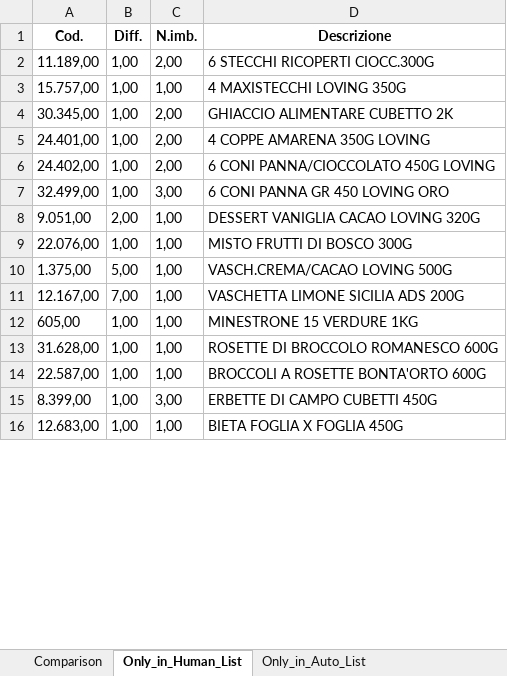
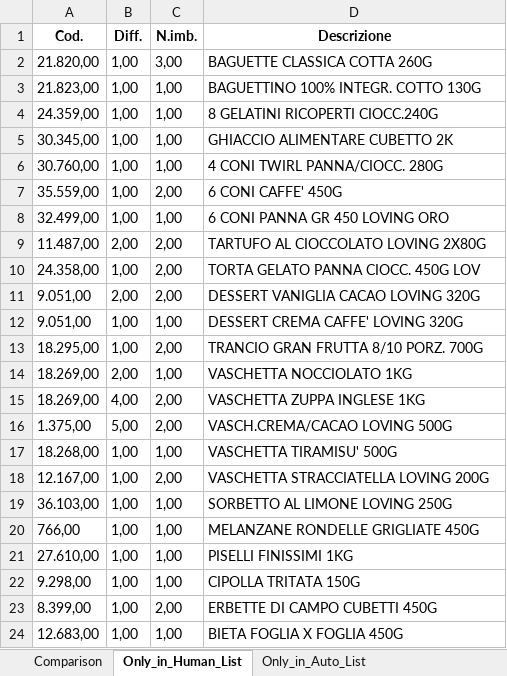
Before and after one commit to RoggerGoodman/lama-restock, an Excel workbook: comparison_result.xlsx, sheet Only_in_Human_List, drawn as a sheet; only a part is shown; values as stored, in another font and other column widths than the file's, no borders; removed rows and columns are numbered as before the commit, all else as after; the diff covers the shown part only; the diff names each change by its address in the sheet, - before the commit and + after, or states it on an @@ line.

```diff
--- a/comparison_result.xlsx (sheet Only_in_Human_List)
+++ b/comparison_result.xlsx (sheet Only_in_Human_List)
-row 2: 11.189,00 | 1,00 | 2,00 | 6 STECCHI RICOPERTI CIOCC.300G
+row 2: 21.820,00 | 1,00 | 3,00 | BAGUETTE CLASSICA COTTA 260G
+row 3: 21.823,00 | 1,00 | 1,00 | BAGUETTINO 100% INTEGR. COTTO 130G
-A4 (Cod.): 15.757,00
+A4 (Cod.): 24.359,00
-D4 (Descrizione): 4 MAXISTECCHI LOVING 350G
+D4 (Descrizione): 8 GELATINI RICOPERTI CIOCC.240G
-C5 (N.imb.): 2,00
+C5 (N.imb.): 1,00
+row 6: 30.760,00 | 1,00 | 1,00 | 4 CONI TWIRL PANNA/CIOCC. 280G
-A7 (Cod.): 24.401,00
+A7 (Cod.): 35.559,00
-D7 (Descrizione): 4 COPPE AMARENA 350G LOVING
+D7 (Descrizione): 6 CONI CAFFE' 450G
-row 6: 24.402,00 | 1,00 | 2,00 | 6 CONI PANNA/CIOCCOLATO 450G LOVING
-C8 (N.imb.): 3,00
+C8 (N.imb.): 1,00
+row 9: 11.487,00 | 2,00 | 2,00 | TARTUFO AL CIOCCOLATO LOVING 2X80G
+row 10: 24.358,00 | 1,00 | 2,00 | TORTA GELATO PANNA CIOCC. 450G LOV
-C11 (N.imb.): 1,00
+C11 (N.imb.): 2,00
-A12 (Cod.): 22.076,00
+A12 (Cod.): 9.051,00
-D12 (Descrizione): MISTO FRUTTI DI BOSCO 300G
+D12 (Descrizione): DESSERT CREMA CAFFE' LOVING 320G
+row 13: 18.295,00 | 1,00 | 2,00 | TRANCIO GRAN FRUTTA 8/10 PORZ. 700G
+row 14: 18.269,00 | 2,00 | 1,00 | VASCHETTA NOCCIOLATO 1KG
+row 15: 18.269,00 | 4,00 | 2,00 | VASCHETTA ZUPPA INGLESE 1KG
-C16 (N.imb.): 1,00
+C16 (N.imb.): 2,00
+row 17: 18.268,00 | 1,00 | 1,00 | VASCHETTA TIRAMISU' 500G
-B18 (Diff.): 7,00
+B18 (Diff.): 1,00
-C18 (N.imb.): 1,00
+C18 (N.imb.): 2,00
-D18 (Descrizione): VASCHETTA LIMONE SICILIA ADS 200G
+D18 (Descrizione): VASCHETTA STRACCIATELLA LOVING 200G
-A19 (Cod.): 605,00
+A19 (Cod.): 36.103,00
-D19 (Descrizione): MINESTRONE 15 VERDURE 1KG
+D19 (Descrizione): SORBETTO AL LIMONE LOVING 250G
+row 20: 766,00 | 1,00 | 1,00 | MELANZANE RONDELLE GRIGLIATE 450G
-A21 (Cod.): 31.628,00
+A21 (Cod.): 27.610,00
-D21 (Descrizione): ROSETTE DI BROCCOLO ROMANESCO 600G
+D21 (Descrizione): PISELLI FINISSIMI 1KG
-A22 (Cod.): 22.587,00
+A22 (Cod.): 9.298,00
-D22 (Descrizione): BROCCOLI A ROSETTE BONTA'ORTO 600G
+D22 (Descrizione): CIPOLLA TRITATA 150G
-C23 (N.imb.): 3,00
+C23 (N.imb.): 2,00
```
Also changed, not shown: 11 added rows, 6 removed rows and 38 edited cells elsewhere in this sheet, sheet Comparison, sheet Only_in_Auto_List, 11 other files.
